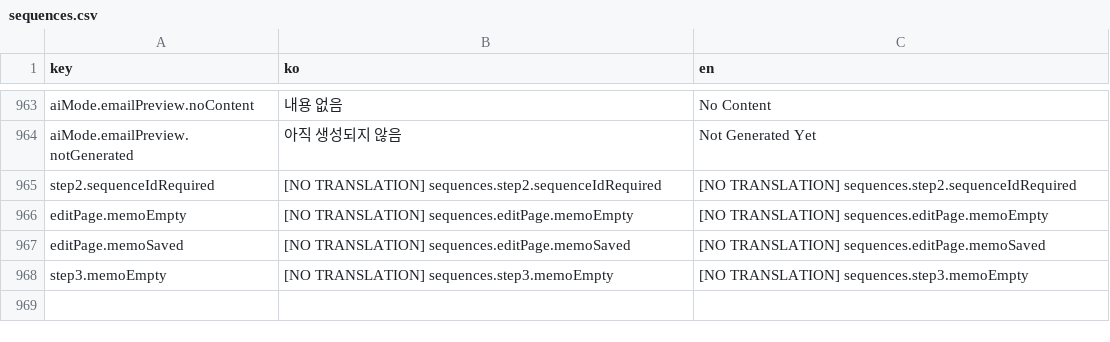
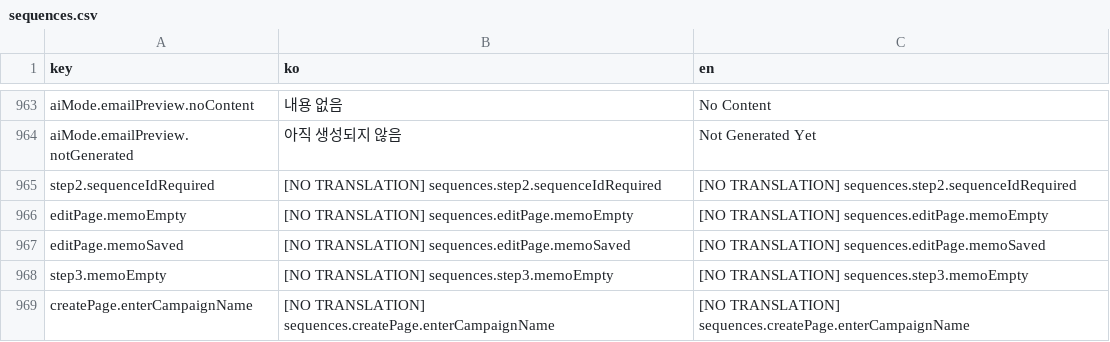
Before and after one commit to iyeaaa/loki-reference-skill, a CSV file: admin/locales/sequences.csv, drawn as a sheet; only a part is shown, gaps mark what is left out; the diff names each change by its address in the sheet, - before the commit and + after, or states it on an @@ line.

Commit message:
fix: prevent saving empty campaign

```diff
--- a/admin/locales/sequences.csv
+++ b/admin/locales/sequences.csv
+row 969: createPage.enterCampaignName | [NO TRANSLATION] sequences.createPage.enterCampaignName | [NO TRANSLATION] sequences.createPage.enterCampaignName
```
Also changed, not shown: 2 other files.
